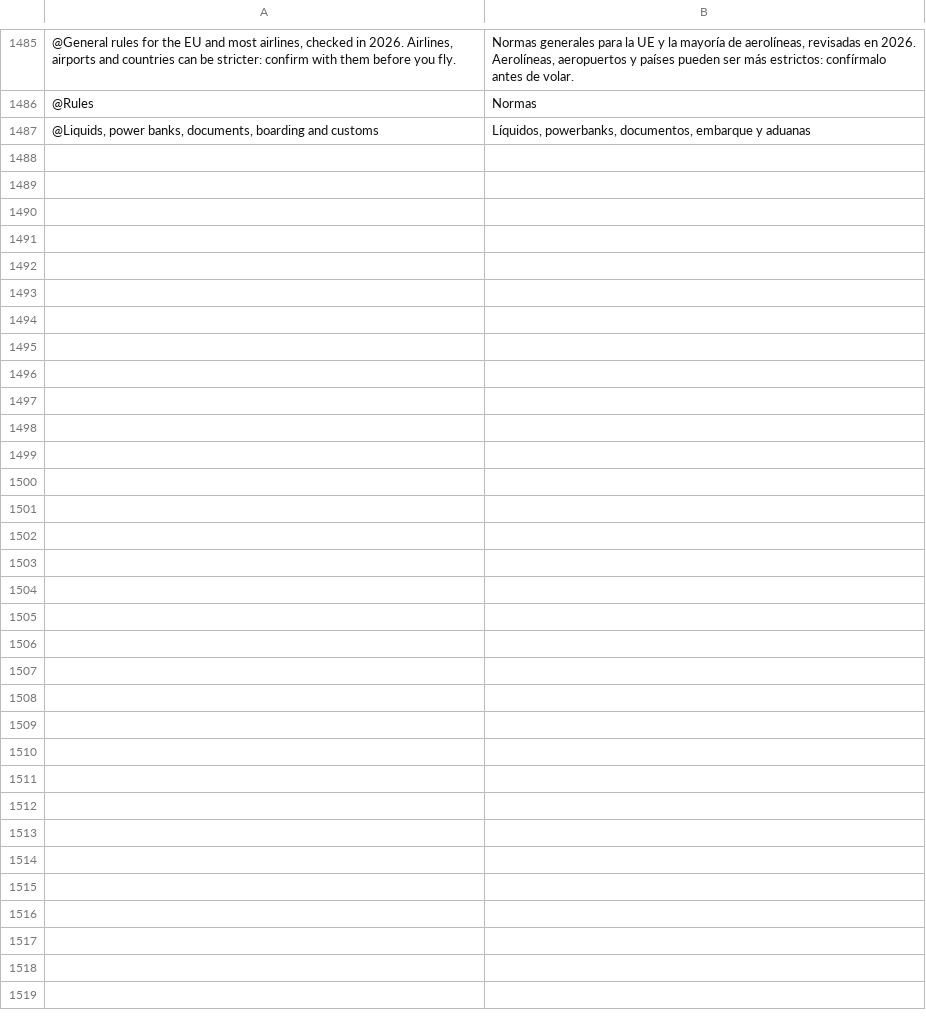
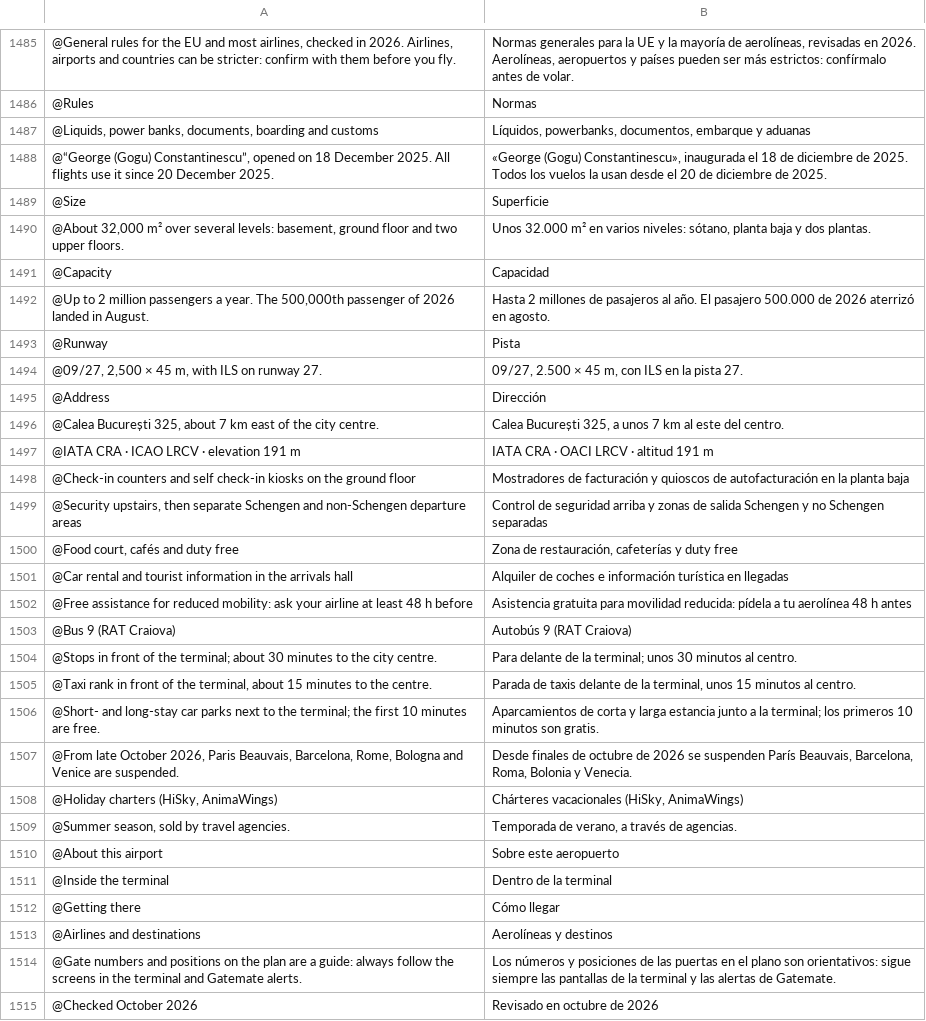
Before and after one commit to Yaniselu/gatemate, a TSV file: i18n-src/es.tsv, drawn as a sheet; only a part is shown, gaps mark what is left out.

```diff
--- a/i18n-src/es.tsv
+++ b/i18n-src/es.tsv
@@ -1487 +1487,29 @@
 @Liquids, power banks, documents, boarding and customs	Líquidos, powerbanks, documentos, embarque y aduanas
+@“George (Gogu) Constantinescu”, opened on 18 December 2025. All flights use it since 20 December 2025.	«George (Gogu) Constantinescu», inaugurada el 18 de diciembre de 2025. Todos los vuelos la usan desde el 20 de diciembre de 2025.
+@Size	Superficie
+@About 32,000 m² over several levels: basement, ground floor and two upper floors.	Unos 32.000 m² en varios niveles: sótano, planta baja y dos plantas.
+@Capacity	Capacidad
+@Up to 2 million passengers a year. The 500,000th passenger of 2026 landed in August.	Hasta 2 millones de pasajeros al año. El pasajero 500.000 de 2026 aterrizó en agosto.
+@Runway	Pista
+@09/27, 2,500 × 45 m, with ILS on runway 27.	09/27, 2.500 × 45 m, con ILS en la pista 27.
+@Address	Dirección
+@Calea București 325, about 7 km east of the city centre.	Calea București 325, a unos 7 km al este del centro.
+@IATA CRA · ICAO LRCV · elevation 191 m	IATA CRA · OACI LRCV · altitud 191 m
+@Check-in counters and self check-in kiosks on the ground floor	Mostradores de facturación y quioscos de autofacturación en la planta baja
+@Security upstairs, then separate Schengen and non-Schengen departure areas	Control de seguridad arriba y zonas de salida Schengen y no Schengen separadas
+@Food court, cafés and duty free	Zona de restauración, cafeterías y duty free
+@Car rental and tourist information in the arrivals hall	Alquiler de coches e información turística en llegadas
+@Free assistance for reduced mobility: ask your airline at least 48 h before	Asistencia gratuita para movilidad reducida: pídela a tu aerolínea 48 h antes
+@Bus 9 (RAT Craiova)	Autobús 9 (RAT Craiova)
+@Stops in front of the terminal; about 30 minutes to the city centre.	Para delante de la terminal; unos 30 minutos al centro.
+@Taxi rank in front of the terminal, about 15 minutes to the centre.	Parada de taxis delante de la terminal, unos 15 minutos al centro.
+@Short- and long-stay car parks next to the terminal; the first 10 minutes are free.	Aparcamientos de corta y larga estancia junto a la terminal; los primeros 10 minutos son gratis.
+@From late October 2026, Paris Beauvais, Barcelona, Rome, Bologna and Venice are suspended.	Desde finales de octubre de 2026 se suspenden París Beauvais, Barcelona, Roma, Bolonia y Venecia.
+@Holiday charters (HiSky, AnimaWings)	Chárteres vacacionales (HiSky, AnimaWings)
+@Summer season, sold by travel agencies.	Temporada de verano, a través de agencias.
+@About this airport	Sobre este aeropuerto
+@Inside the terminal	Dentro de la terminal
+@Getting there	Cómo llegar
+@Airlines and destinations	Aerolíneas y destinos
+@Gate numbers and positions on the plan are a guide: always follow the screens in the terminal and Gatemate alerts.	Los números y posiciones de las puertas en el plano son orientativos: sigue siempre las pantallas de la terminal y las alertas de Gatemate.
+@Checked October 2026	Revisado en octubre de 2026
```
Also changed, not shown: i18n-src/de.tsv, i18n-src/fr.tsv, 16 other files.
